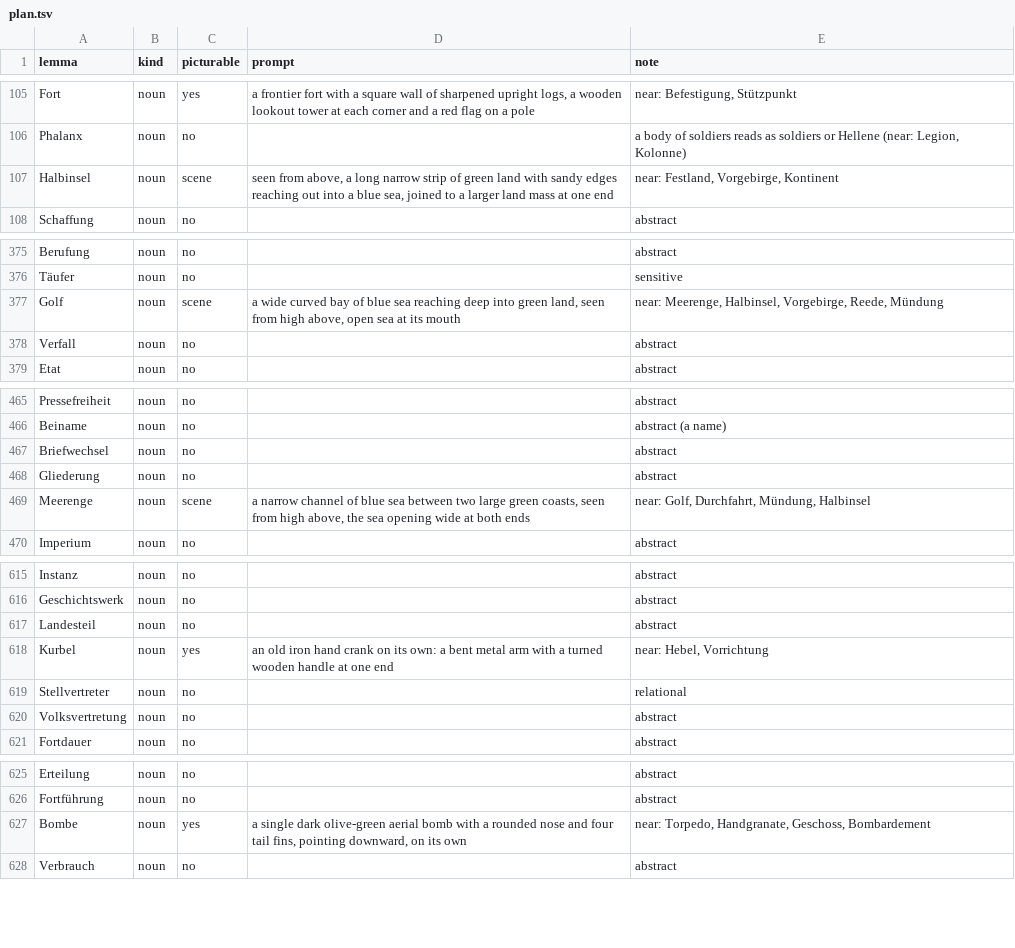
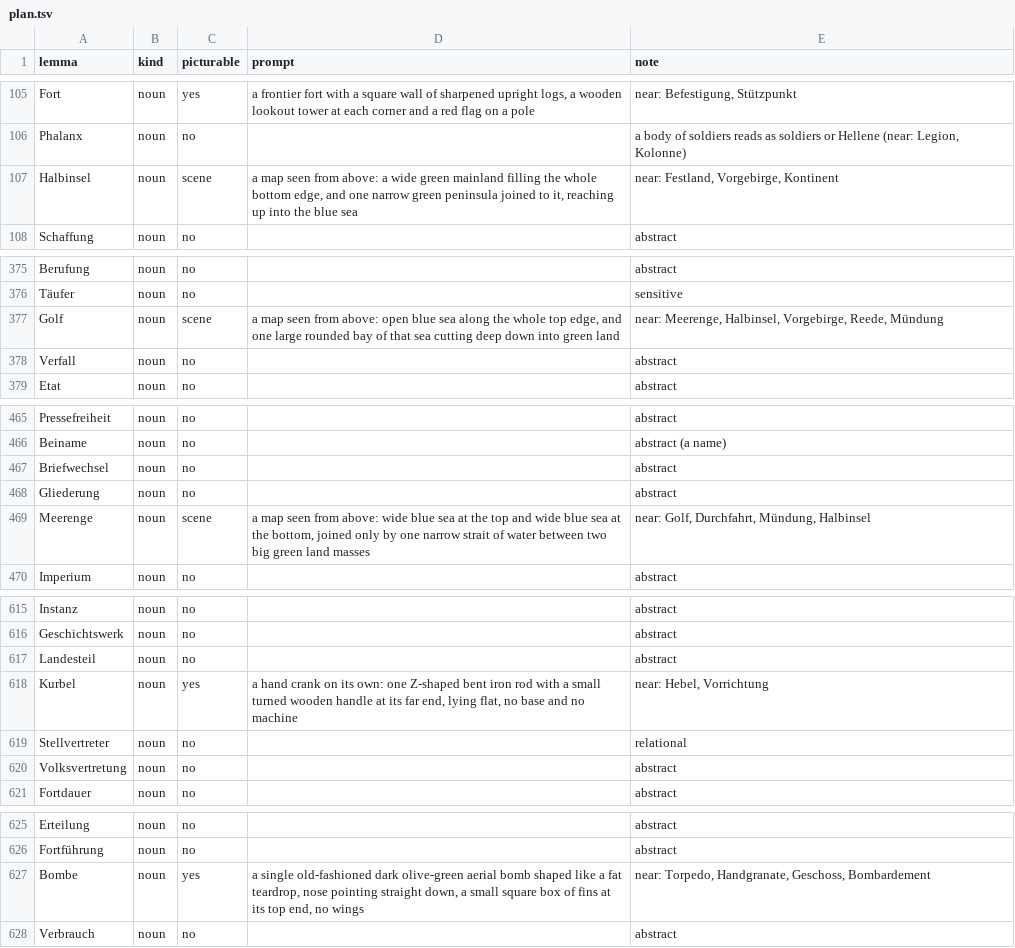
Before and after one commit to ehb54/android-apps, a TSV file: tools/pictures/history/plan.tsv, drawn as a sheet; only a part is shown, gaps mark what is left out; the diff covers the shown part only.

```diff
--- a/tools/pictures/history/plan.tsv
+++ b/tools/pictures/history/plan.tsv
@@ -106,3 +106,3 @@ Fort	noun	yes	a frontier fort with a square wall of sharpened upright logs, a wo
 Phalanx	noun	no		a body of soldiers reads as soldiers or Hellene (near: Legion, Kolonne)
-Halbinsel	noun	scene	seen from above, a long narrow strip of green land with sandy edges reaching out into a blue sea, joined to a larger land mass at one end	near: Festland, Vorgebirge, Kontinent
+Halbinsel	noun	scene	a map seen from above: a wide green mainland filling the whole bottom edge, and one narrow green peninsula joined to it, reaching up into the blue sea	near: Festland, Vorgebirge, Kontinent
 Schaffung	noun	no		abstract
@@ -376,3 +376,3 @@ Berufung	noun	no		abstract
 Täufer	noun	no		sensitive
-Golf	noun	scene	a wide curved bay of blue sea reaching deep into green land, seen from high above, open sea at its mouth	near: Meerenge, Halbinsel, Vorgebirge, Reede, Mündung
+Golf	noun	scene	a map seen from above: open blue sea along the whole top edge, and one large rounded bay of that sea cutting deep down into green land	near: Meerenge, Halbinsel, Vorgebirge, Reede, Mündung
 Verfall	noun	no		abstract
@@ -468,3 +468,3 @@ Briefwechsel	noun	no		abstract
 Gliederung	noun	no		abstract
-Meerenge	noun	scene	a narrow channel of blue sea between two large green coasts, seen from high above, the sea opening wide at both ends	near: Golf, Durchfahrt, Mündung, Halbinsel
+Meerenge	noun	scene	a map seen from above: wide blue sea at the top and wide blue sea at the bottom, joined only by one narrow strait of water between two big green land masses	near: Golf, Durchfahrt, Mündung, Halbinsel
 Imperium	noun	no		abstract
@@ -617,3 +617,3 @@ Geschichtswerk	noun	no		abstract
 Landesteil	noun	no		abstract
-Kurbel	noun	yes	an old iron hand crank on its own: a bent metal arm with a turned wooden handle at one end	near: Hebel, Vorrichtung
+Kurbel	noun	yes	a hand crank on its own: one Z-shaped bent iron rod with a small turned wooden handle at its far end, lying flat, no base and no machine	near: Hebel, Vorrichtung
 Stellvertreter	noun	no		relational
@@ -626,3 +626,3 @@ Erteilung	noun	no		abstract
 Fortführung	noun	no		abstract
-Bombe	noun	yes	a single dark olive-green aerial bomb with a rounded nose and four tail fins, pointing downward, on its own	near: Torpedo, Handgranate, Geschoss, Bombardement
+Bombe	noun	yes	a single old-fashioned dark olive-green aerial bomb shaped like a fat teardrop, nose pointing straight down, a small square box of fins at its top end, no wings	near: Torpedo, Handgranate, Geschoss, Bombardement
 Verbrauch	noun	no		abstract
```
Also changed, not shown: 1 edited cell elsewhere in this file, tools/pictures/goethe/plan.tsv, 2 other files.
